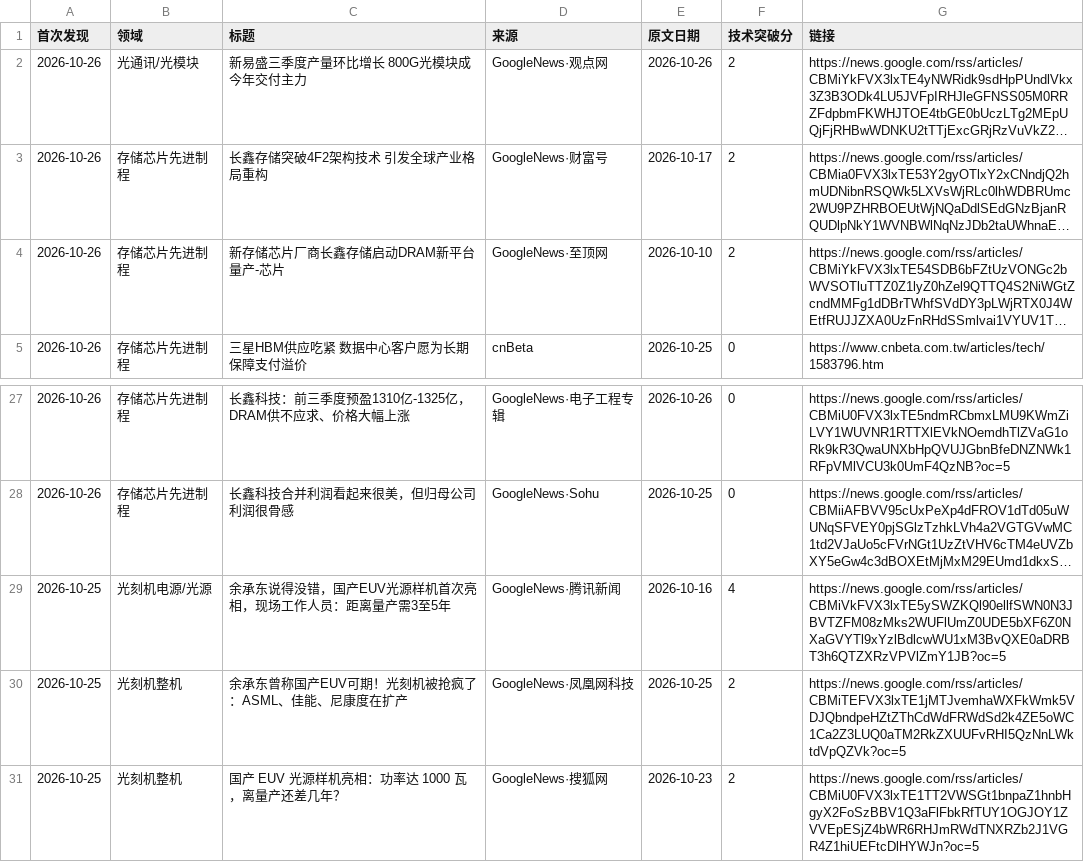
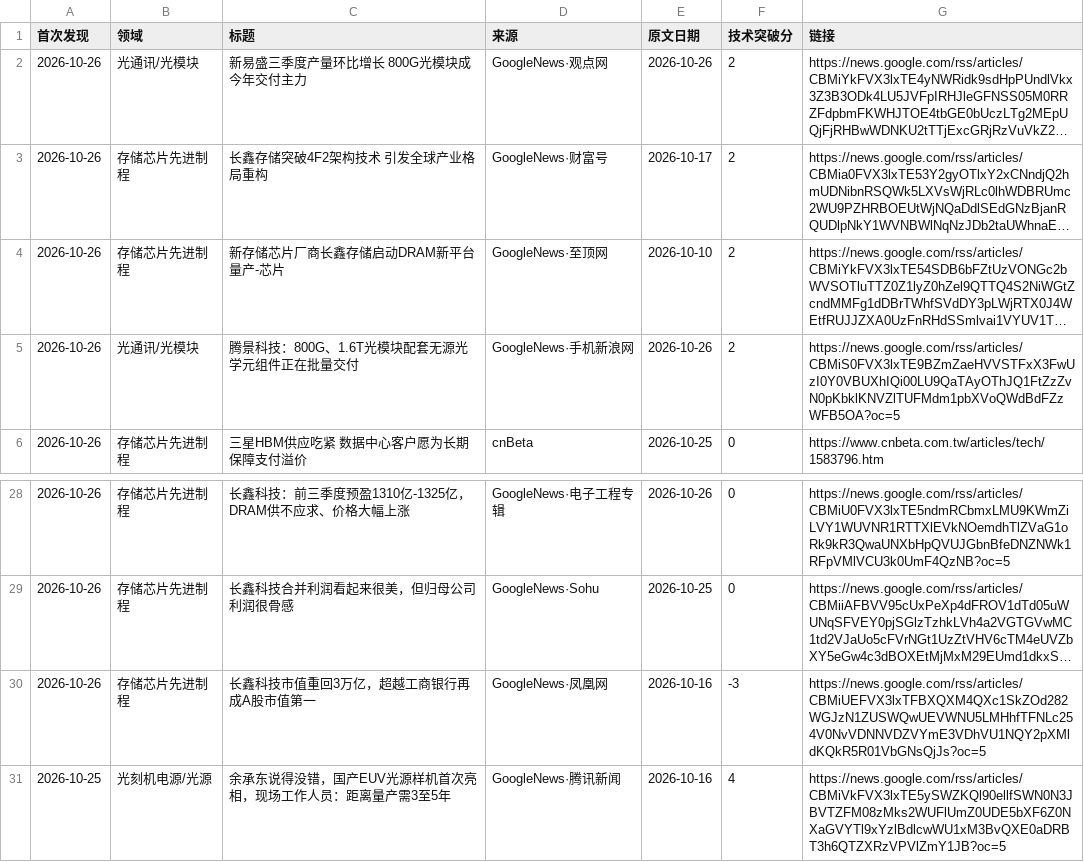
Before and after one commit to fenggg1988/china-semi-tracker, a CSV file: data/news.csv, drawn as a sheet; only a part is shown, gaps mark what is left out; the shorter side is filled out with more unchanged rows; long unchanged cells end in …; the diff names each change by its address in the sheet, - before the commit and + after, or states it on an @@ line.

```diff
--- a/data/news.csv
+++ b/data/news.csv
+row 5: 2026-10-26 | 光通讯/光模块 | 腾景科技：800G、1.6T光模块配套无源光学元组件正在批量交付 | GoogleNews·手机新浪网 | 2026-10-26 | 2 | https://news.google.com/rss/articles/CBMiS0FVX3lxTE9BZmZaeHVVSTFxX3FwUzI0Y0VBUXhIQi00LU9QaTAyOThJQ1FtZzZvN0pKbklKNVZlTUFMdm1pbXVoQWdBdFZzWFB5OA?oc=5
+row 30: 2026-10-26 | 存储芯片先进制程 | 长鑫科技市值重回3万亿，超越工商银行再成A股市值第一 | GoogleNews·凤凰网 | 2026-10-16 | -3 | https://news.google.com/rss/articles/CBMiUEFVX3lxTFBXQXM4QXc1SkZOd282WGJzN1ZUSWQwUEVWNU5LMHhfTFNLc254V0NvVDNNVDZVYmE3VDhVU1NQY2pXMldKQkR5R01VbGNsQjJs?oc=5
```
Also changed, not shown: 2 other files.
